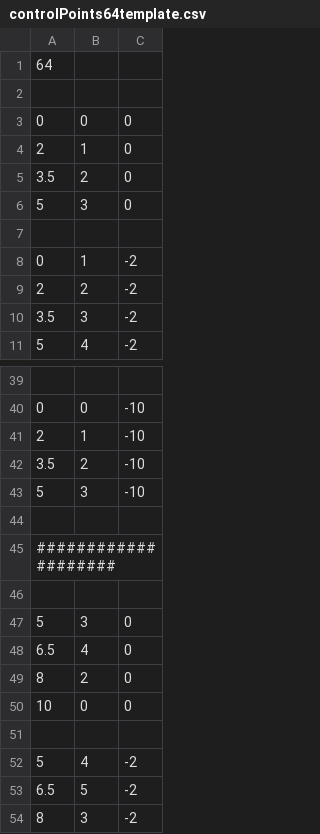
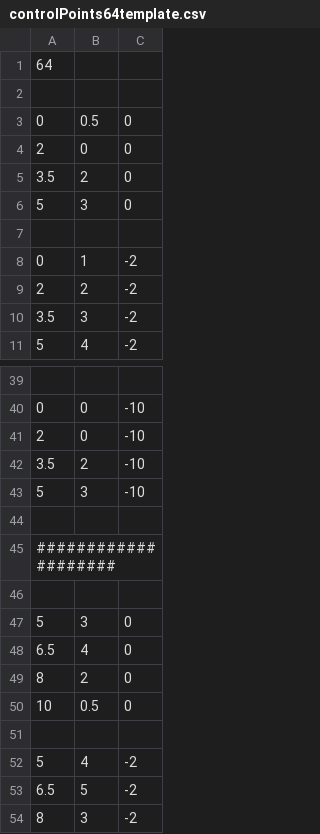
Before and after one commit to Mila-Koi/SMK, a CSV file: controlPoints64template.csv, drawn as a sheet; only a part is shown, gaps mark what is left out.

```diff
--- a/controlPoints64template.csv
+++ b/controlPoints64template.csv
@@ -2,4 +2,4 @@
 
-0,0,0
-2,1,0
+0,0.5,0
+2,0,0
 3.5,2,0
@@ -40,3 +40,3 @@
 0,0,-10
-2,1,-10
+2,0,-10
 3.5,2,-10
@@ -49,3 +49,3 @@
 8,2,0
-10,0,0
+10,0.5,0
 
```
Also changed, not shown: 2 other files.
